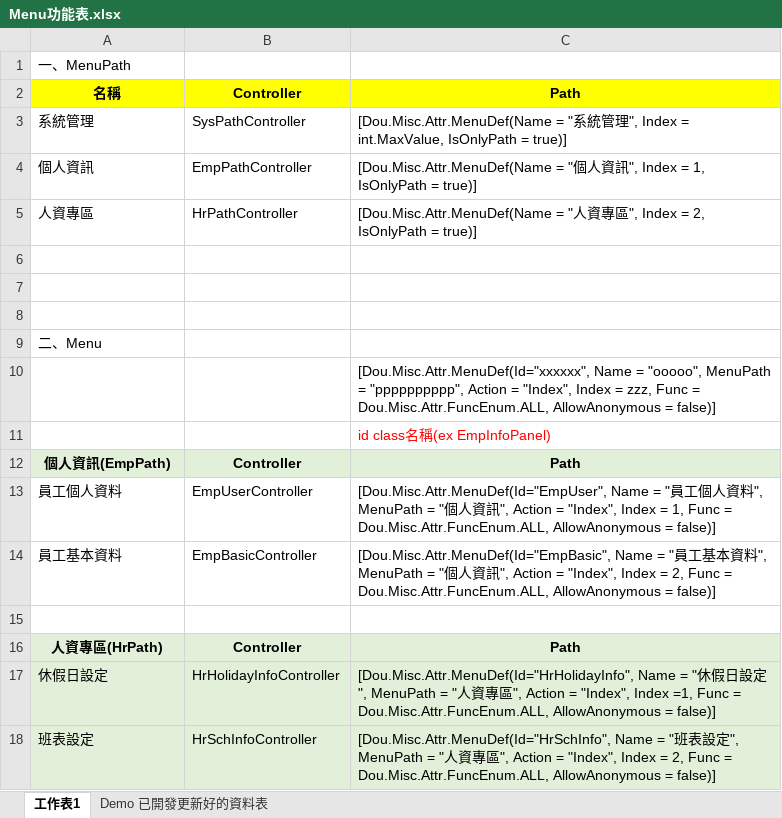
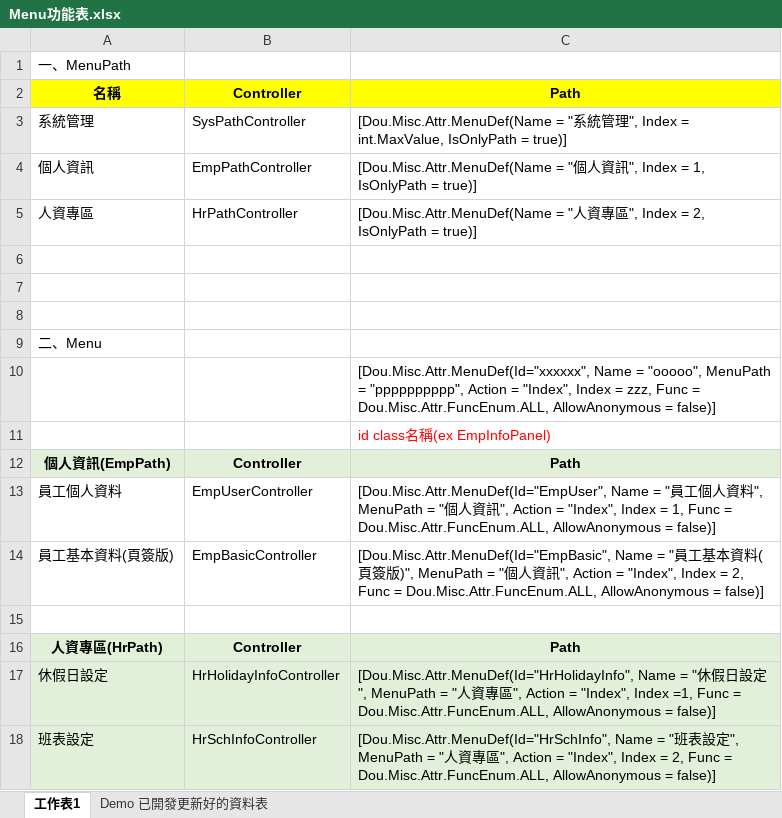
Before and after one commit to AlterChiu/FTIS-EmpManager, an Excel workbook: Docs/Menu功能表.xlsx, sheet 工作表1, drawn as a sheet; values as stored, in another font and other column widths than the file's, no borders; the diff names each change by its address in the sheet, - before the commit and + after, or states it on an @@ line.

```diff
--- a/Docs/Menu功能表.xlsx (sheet 工作表1)
+++ b/Docs/Menu功能表.xlsx (sheet 工作表1)
-A14: 員工基本資料
+A14: 員工基本資料(頁簽版)
-C14: …資料", MenuPath =…
+C14: …資料(頁簽版)", MenuPath =…
```
Also changed, not shown: 4 other files.
